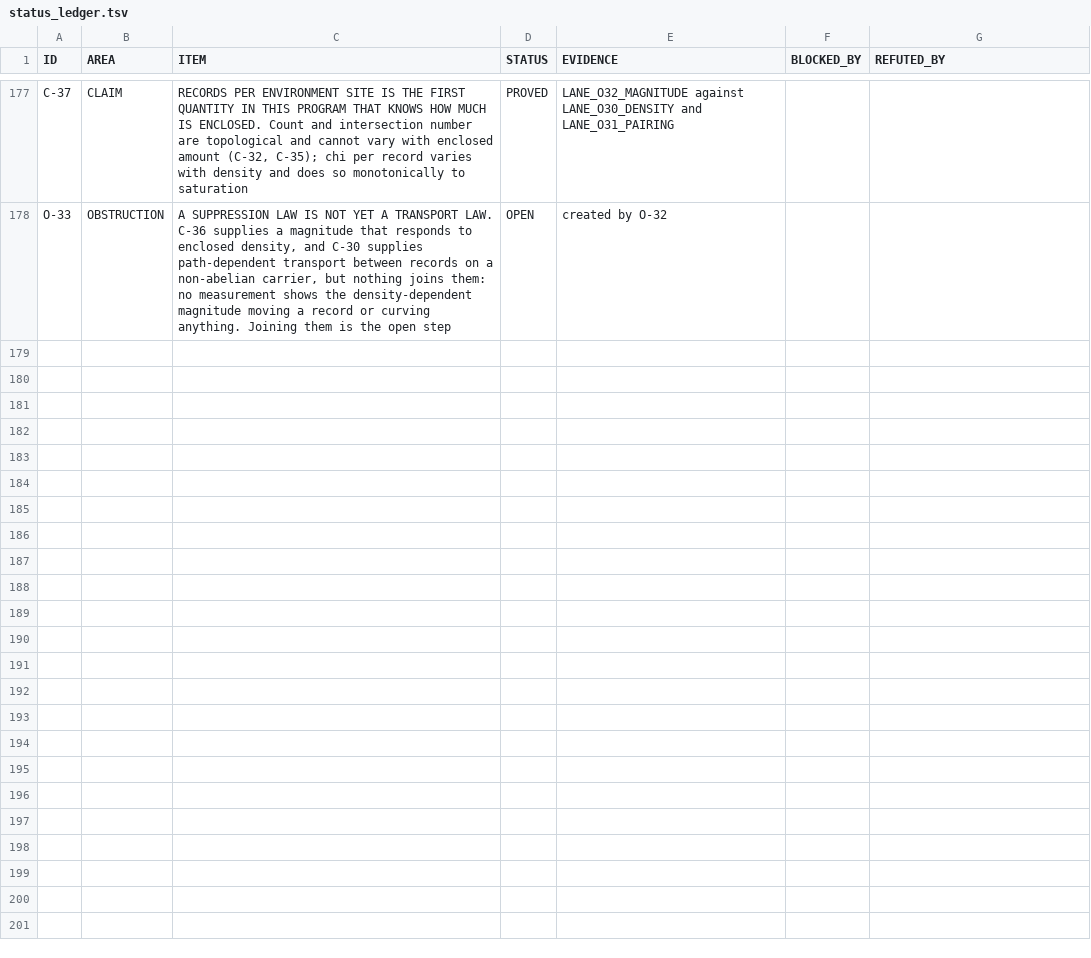
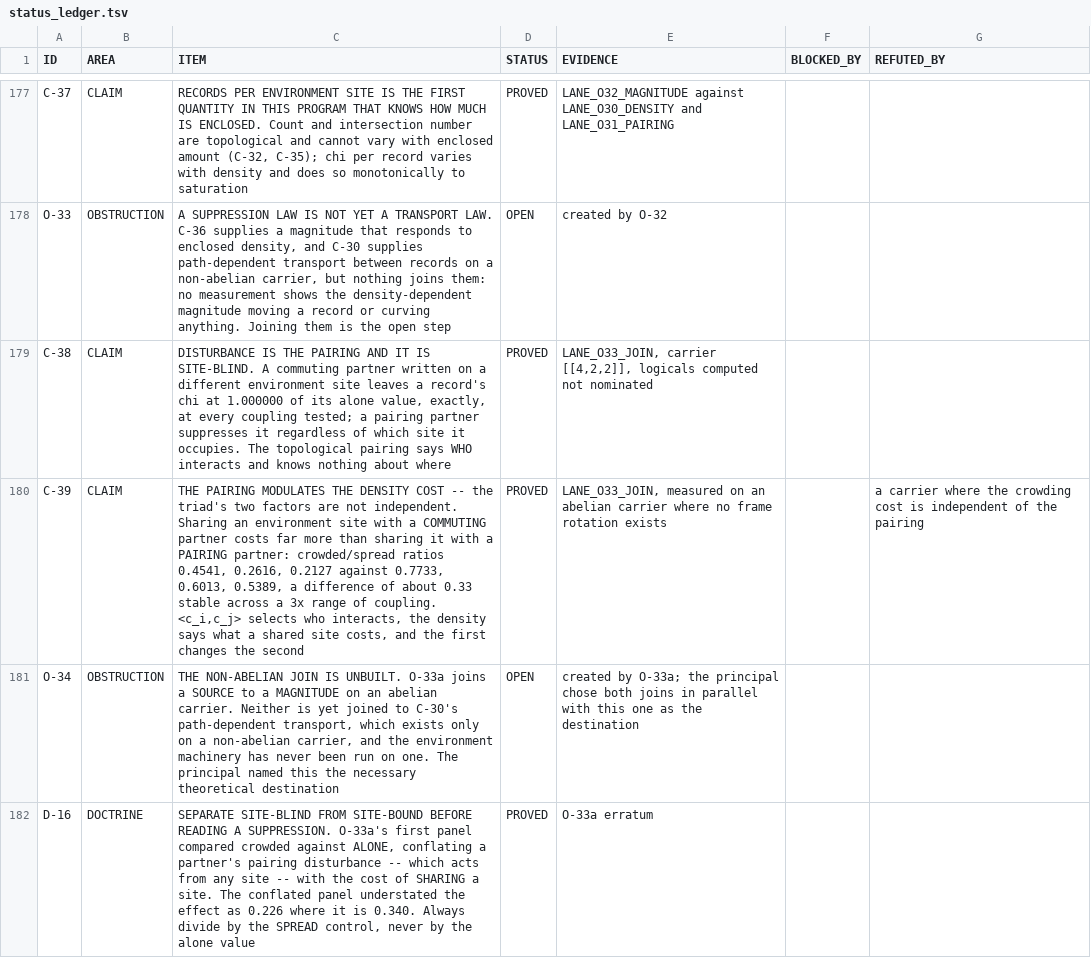
Before and after one commit to gravacle/where-atoms-come-from, a TSV file: ledger/status_ledger.tsv, drawn as a sheet; only a part is shown, gaps mark what is left out; the diff names each change by its address in the sheet, - before the commit and + after, or states it on an @@ line.

```diff
--- a/ledger/status_ledger.tsv
+++ b/ledger/status_ledger.tsv
+row 179: C-38 | CLAIM | DISTURBANCE IS THE PAIRING AND IT IS SITE-BLIND. A commuting partner written on a different environment site leaves a record's chi at 1.000000 of its alone value, exactly, at every coupling tested; a pairing partner suppresses it regardless of which site it occupies. The topological pairing says WHO interacts and knows nothing about where | PROVED | LANE_O33_JOIN, carrier [[4,2,2]], logicals computed not nominated
+row 180: C-39 | CLAIM | THE PAIRING MODULATES THE DENSITY COST -- the triad's two factors are not independent. Sharing an environment site with a COMMUTING partner costs far more than sharing it with a PAIRING partner: crowded/spread ratios 0.4541, 0.2616, 0.2127 against 0.7733, 0.6013, 0.5389, a difference of about 0.33 stable across a 3x range of coupling. <c_i,c_j> selects who interacts, the density says what a shared site costs, and the first changes the second | PROVED | LANE_O33_JOIN, measured on an abelian carrier where no frame rotation exists |  | a carrier where the crowding cost is independent of the pairing
+row 181: O-34 | OBSTRUCTION | THE NON-ABELIAN JOIN IS UNBUILT. O-33a joins a SOURCE to a MAGNITUDE on an abelian carrier. Neither is yet joined to C-30's path-dependent transport, which exists only on a non-abelian carrier, and the environment machinery has never been run on one. The principal named this the necessary theoretical destination | OPEN | created by O-33a; the principal chose both joins in parallel with this one as the destination
+row 182: D-16 | DOCTRINE | SEPARATE SITE-BLIND FROM SITE-BOUND BEFORE READING A SUPPRESSION. O-33a's first panel compared crowded against ALONE, conflating a partner's pairing disturbance -- which acts from any site -- with the cost of SHARING a site. The conflated panel understated the effect as 0.226 where it is 0.340. Always divide by the SPREAD control, never by the alone value | PROVED | O-33a erratum
```
Also changed, not shown: 10 other files.
